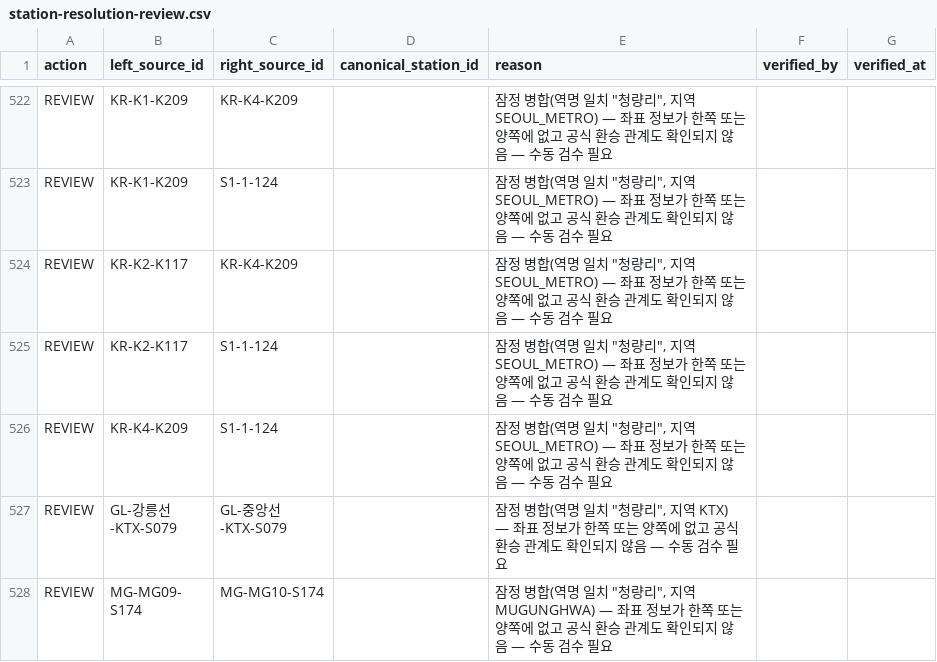
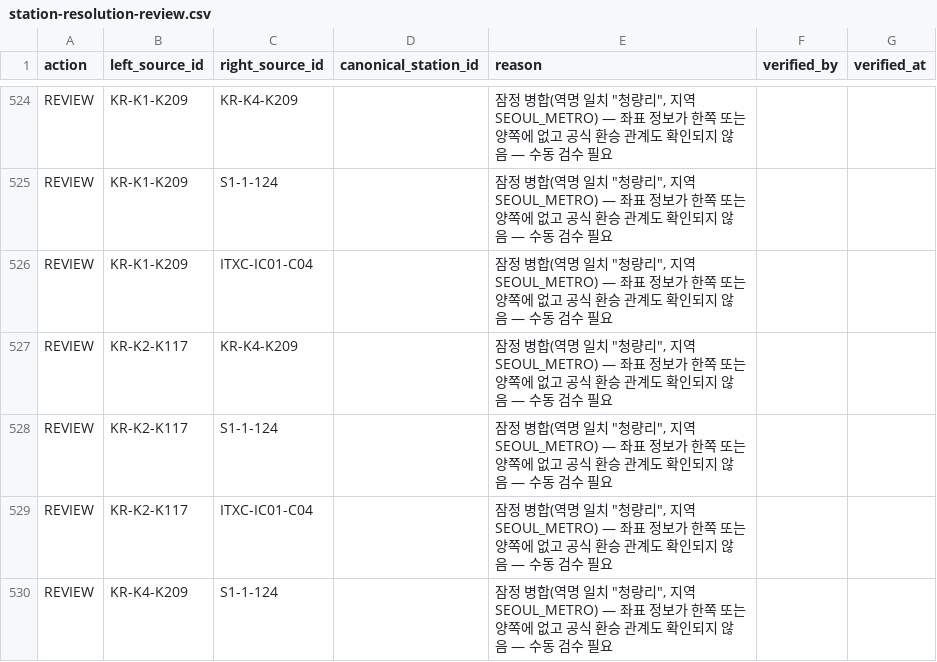
Before and after one commit to SepGOM/KorSubSearch, a CSV file: data/generated/station-resolution-review.csv, drawn as a sheet; only a part is shown, gaps mark what is left out; the shorter side is filled out with more unchanged rows; the diff covers the shown part only; the diff names each change by its address in the sheet, - before the commit and + after, or states it on an @@ line.

```diff
--- a/data/generated/station-resolution-review.csv
+++ b/data/generated/station-resolution-review.csv
+row 526: REVIEW | KR-K1-K209 | ITXC-IC01-C04 |  | 잠정 병합(역명 일치 "청량리", 지역 SEOUL_METRO) — 좌표 정보가 한쪽 또는 양쪽에 없고 공식 환승 관계도 확인되지 않음 — 수동 검수 필요
+row 529: REVIEW | KR-K2-K117 | ITXC-IC01-C04 |  | 잠정 병합(역명 일치 "청량리", 지역 SEOUL_METRO) — 좌표 정보가 한쪽 또는 양쪽에 없고 공식 환승 관계도 확인되지 않음 — 수동 검수 필요
```
Also changed, not shown: 24 added rows elsewhere in this file, data/reference/rail-line-colors.csv, 14 other files.
